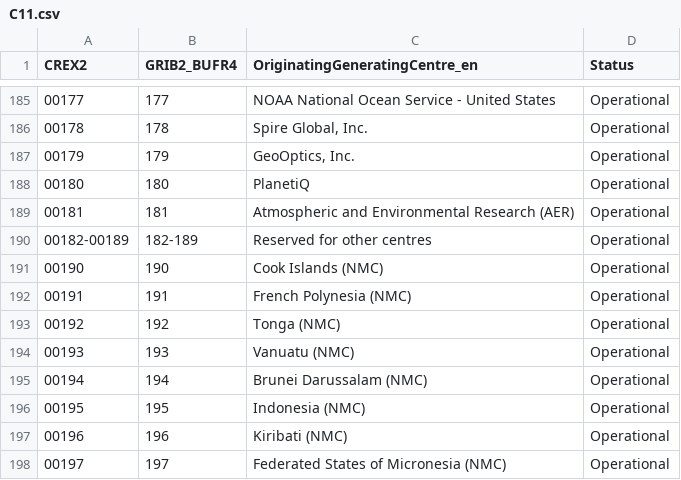
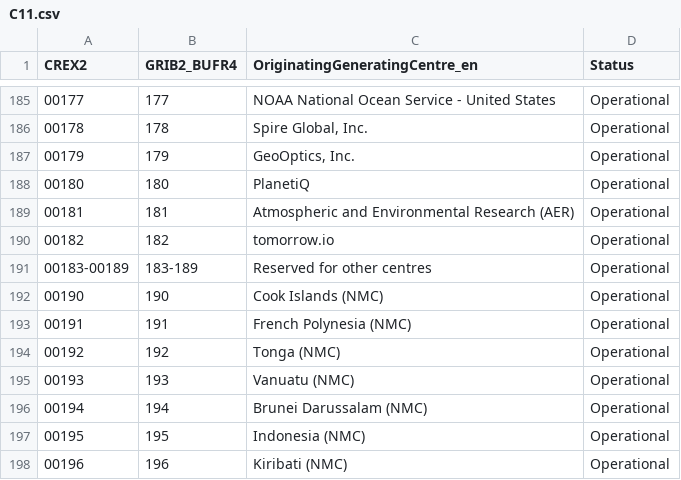
Before and after one commit to wmo-im/CCT, a CSV file: C11.csv, drawn as a sheet; only a part is shown, gaps mark what is left out; the shorter side is filled out with more unchanged rows; addresses are those after the commit; the diff names each change by its address in the sheet, - before the commit and + after, or states it on an @@ line.

Commit message:
Update C11.csv

```diff
--- a/C11.csv
+++ b/C11.csv
+row 190: 00182 | 182 | tomorrow.io | Operational
@@ column A (CREX2) renumbered in row 191 @@
-B191 (GRIB2_BUFR4): 182-189
+B191 (GRIB2_BUFR4): 183-189
```
